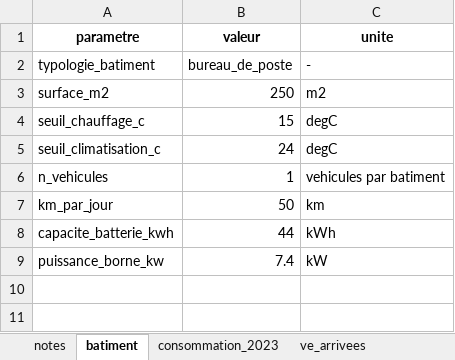
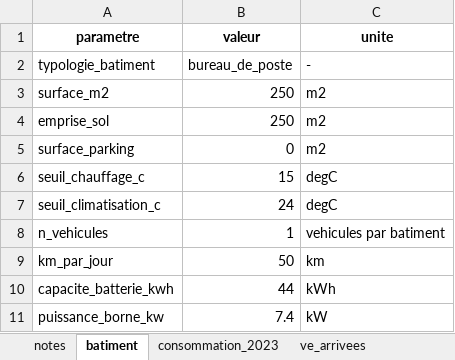
Before and after one commit to borges67/export_cours_modelisation, an Excel workbook: data/lpi/lpi_actuel_bureau_de_poste.xlsx, sheet batiment, drawn as a sheet; values as stored, in another font and other column widths than the file's, no borders; the diff names each change by its address in the sheet, - before the commit and + after, or states it on an @@ line.

```diff
--- a/data/lpi/lpi_actuel_bureau_de_poste.xlsx (sheet batiment)
+++ b/data/lpi/lpi_actuel_bureau_de_poste.xlsx (sheet batiment)
+row 4: emprise_sol | 250 | m2
+row 5: surface_parking | 0 | m2
```
Also changed, not shown: data/interne/parametres.xlsx, data/lpi/lpi_actuel_plateforme_distribution.xlsx, 14 other files.
